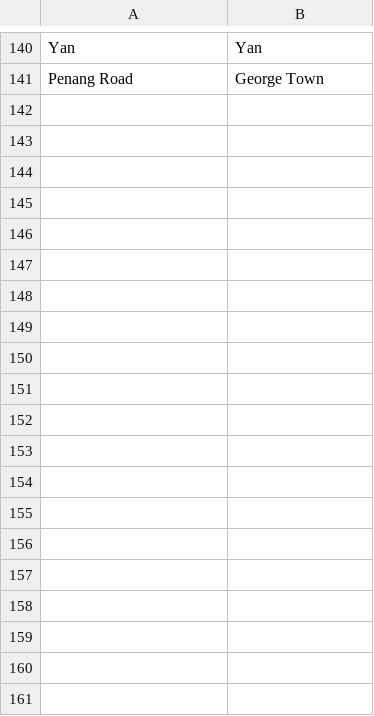
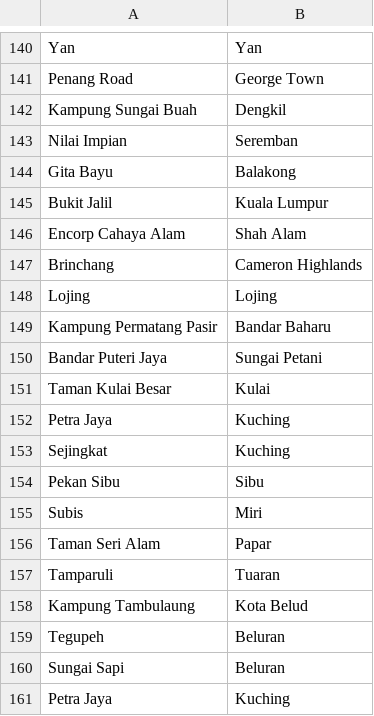
Before and after one commit to Light2Dark/quality-of-life, a CSV file: dbt/seeds/city_places.csv, drawn as a sheet; only a part is shown, gaps mark what is left out; the diff names each change by its address in the sheet, - before the commit and + after, or states it on an @@ line.

```diff
--- a/dbt/seeds/city_places.csv
+++ b/dbt/seeds/city_places.csv
+row 142: Kampung Sungai Buah | Dengkil
+row 143: Nilai Impian | Seremban
+row 144: Gita Bayu | Balakong
+row 145: Bukit Jalil | Kuala Lumpur
+row 146: Encorp Cahaya Alam | Shah Alam
+row 147: Brinchang | Cameron Highlands
+row 148: Lojing | Lojing
+row 149: Kampung Permatang Pasir | Bandar Baharu
+row 150: Bandar Puteri Jaya | Sungai Petani
+row 151: Taman Kulai Besar | Kulai
+row 152: Petra Jaya | Kuching
+row 153: Sejingkat | Kuching
+row 154: Pekan Sibu | Sibu
+row 155: Subis | Miri
+row 156: Taman Seri Alam | Papar
+row 157: Tamparuli | Tuaran
+row 158: Kampung Tambulaung | Kota Belud
+row 159: Tegupeh | Beluran
+row 160: Sungai Sapi | Beluran
+row 161: Petra Jaya | Kuching
```
Also changed, not shown: dbt/seeds/city_states.csv, dbt/seeds/state_locations.csv, 2 other files.
